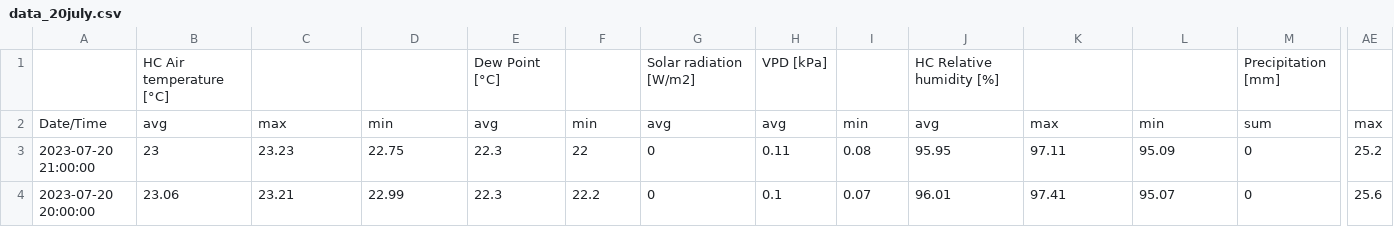
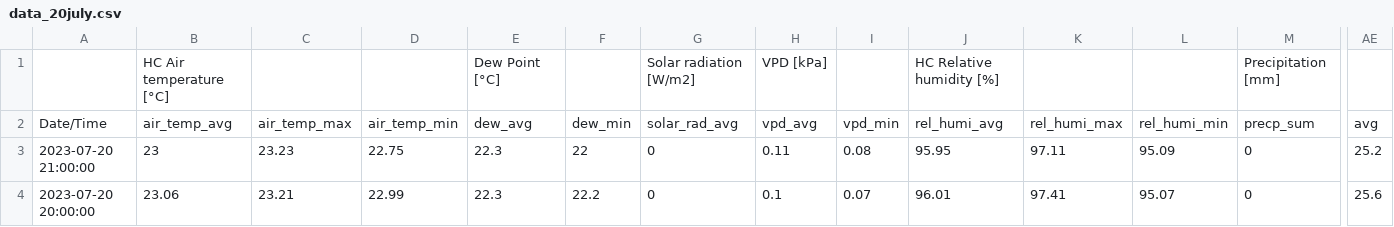
Before and after one commit to Lakshit11/temporary, a CSV file: data_20july.csv, drawn as a sheet; only a part is shown, gaps mark what is left out; the diff covers the shown part only; the diff names each change by its address in the sheet, - before the commit and + after, or states it on an @@ line.

Commit message:
Add files via upload

```diff
--- a/data_20july.csv
+++ b/data_20july.csv
-B2: avg
+B2: air_temp_avg
-C2: max
+C2: air_temp_max
-D2: min
+D2: air_temp_min
-E2: avg
+E2: dew_avg
-F2: min
+F2: dew_min
-G2: avg
+G2: solar_rad_avg
-H2: avg
+H2: vpd_avg
-I2: min
+I2: vpd_min
-J2: avg
+J2: rel_humi_avg
-K2: max
+K2: rel_humi_max
-L2: min
+L2: rel_humi_min
-M2: sum
+M2: precp_sum
-AE2: max
+AE2: avg
```
Also changed, not shown: 22 edited cells elsewhere in this file.
